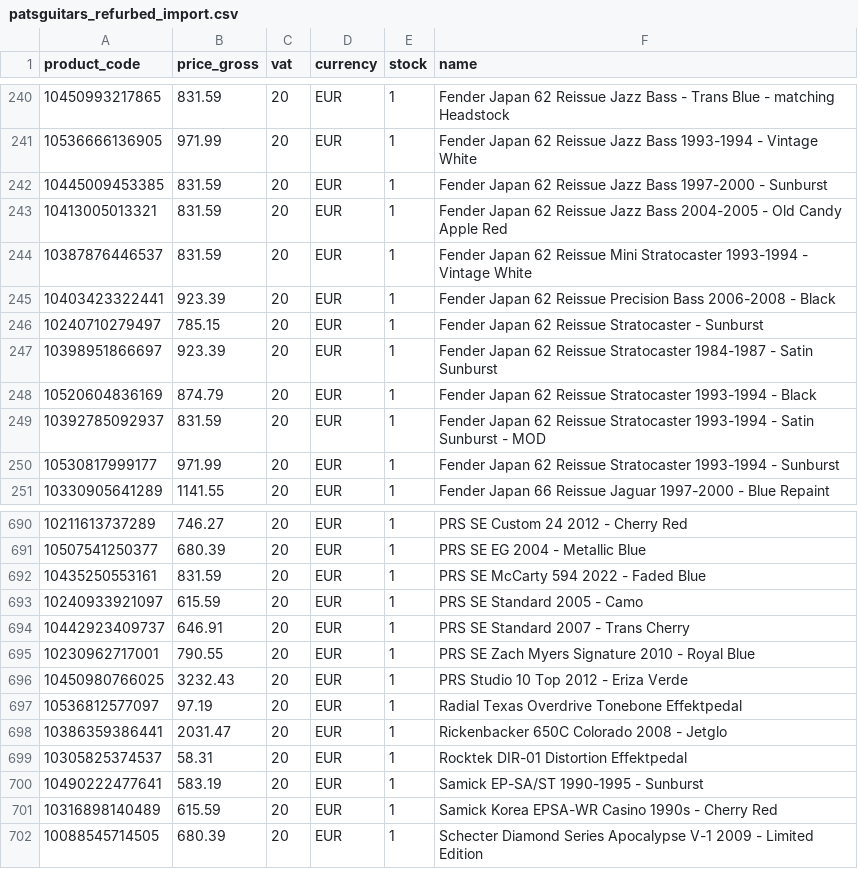
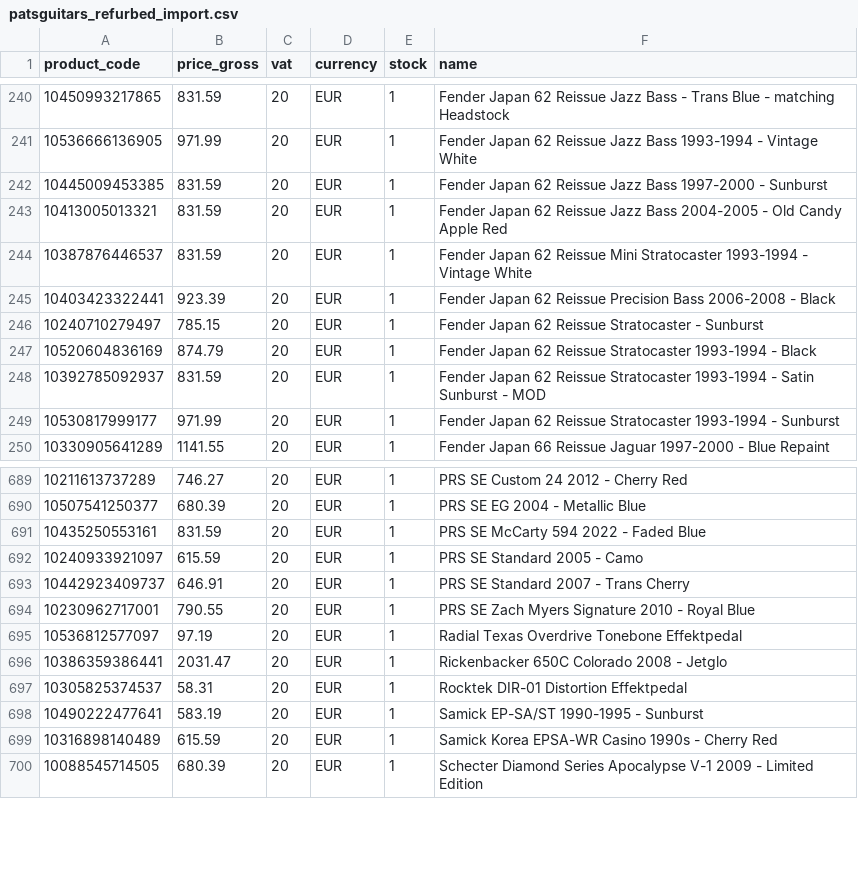
Before and after one commit to brendanrefurbed/supplier-feeds-public, a CSV file: patsguitars_refurbed_import.csv, drawn as a sheet; only a part is shown, gaps mark what is left out; the diff names each change by its address in the sheet, - before the commit and + after, or states it on an @@ line.

```diff
--- a/patsguitars_refurbed_import.csv
+++ b/patsguitars_refurbed_import.csv
-row 247: 10398951866697 | 923.39 | 20 | EUR | 1 | Fender Japan 62 Reissue Stratocaster 1984-1987 - Satin Sunburst
-row 696: 10450980766025 | 3232.43 | 20 | EUR | 1 | PRS Studio 10 Top 2012 - Eriza Verde
```
Also changed, not shown: patsguitars_refurbed_import_by_sku.csv.
